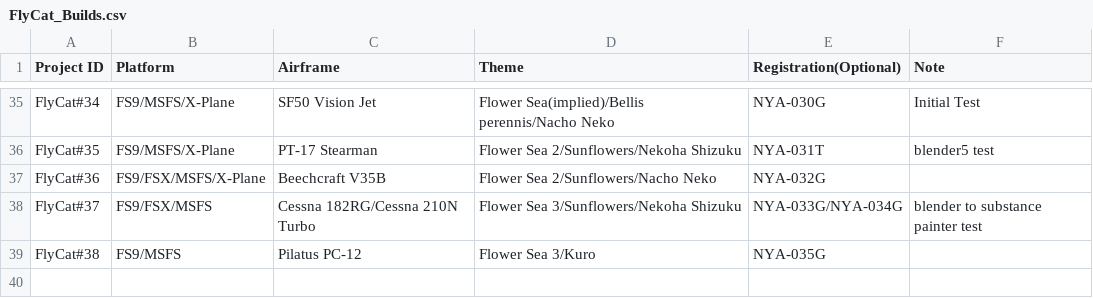
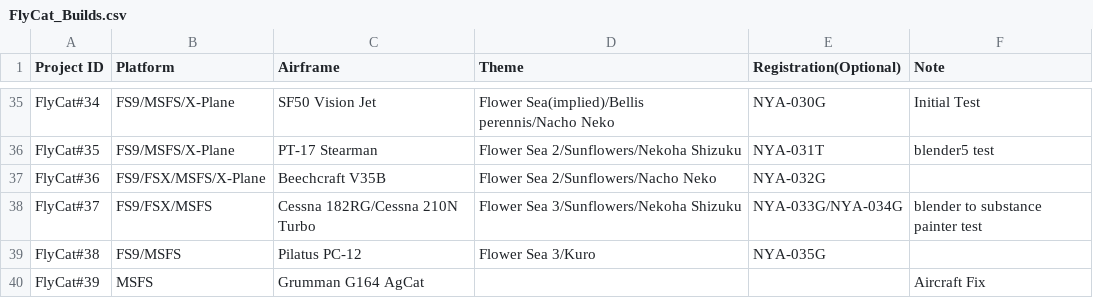
Before and after one commit to daleclack/Xe-Project, a CSV file: FlyCat_Builds.csv, drawn as a sheet; only a part is shown, gaps mark what is left out.

Commit message:
Update flycat builds

```diff
--- a/FlyCat_Builds.csv
+++ b/FlyCat_Builds.csv
@@ -39 +39,2 @@ FlyCat#37,FS9/FSX/MSFS,Cessna 182RG/Cessna 210N Turbo,Flower Sea 3/Sunflowers/Ne
 FlyCat#38,FS9/MSFS,Pilatus PC-12,Flower Sea 3/Kuro,NYA-035G,
+FlyCat#39,MSFS,Grumman G164 AgCat,,,Aircraft Fix
```
